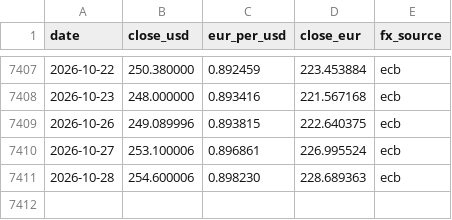
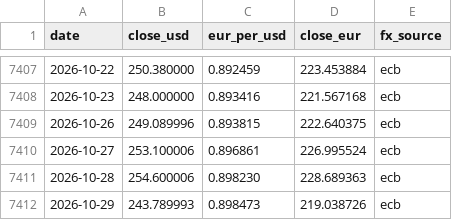
Before and after one commit to cecilevn/amzn_stock_graphe_eur_usd, a CSV file: amzn_stock_history.csv, drawn as a sheet; only a part is shown, gaps mark what is left out.

```diff
--- a/amzn_stock_history.csv
+++ b/amzn_stock_history.csv
@@ -7411 +7411,2 @@ date,close_usd,eur_per_usd,close_eur,fx_source
 2026-10-28,254.600006,0.898230,228.689363,ecb
+2026-10-29,243.789993,0.898473,219.038726,ecb
```
Also changed, not shown: 1 other file.
